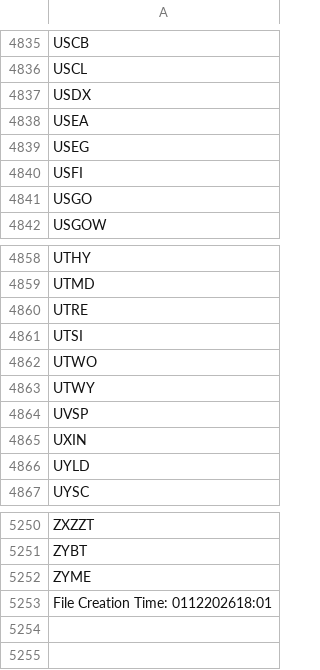
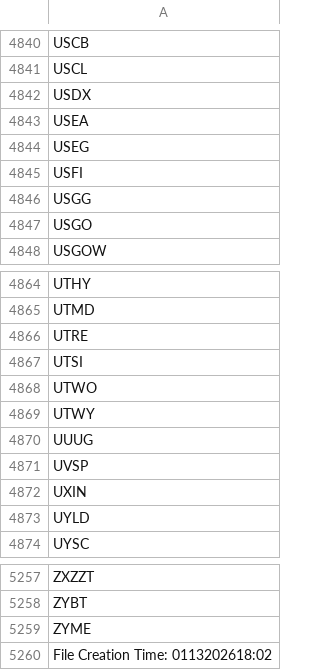
Before and after one commit to cmmds1982/nasdaq-tickers-fetcher, a CSV file: nasdaq_tickers.csv, drawn as a sheet; only a part is shown, gaps mark what is left out; the diff covers the shown part only.

```diff
--- a/nasdaq_tickers.csv
+++ b/nasdaq_tickers.csv
@@ -4840,2 +4845,3 @@ USEG
 USFI
+USGG
 USGO
@@ -4863,2 +4869,3 @@ UTWO
 UTWY
+UUUG
 UVSP
@@ -5252,2 +5259,2 @@ ZYBT
 ZYME
-File Creation Time: 0112202618:01
+File Creation Time: 0113202618:02
```
Also changed, not shown: 5 added rows elsewhere in this file.
